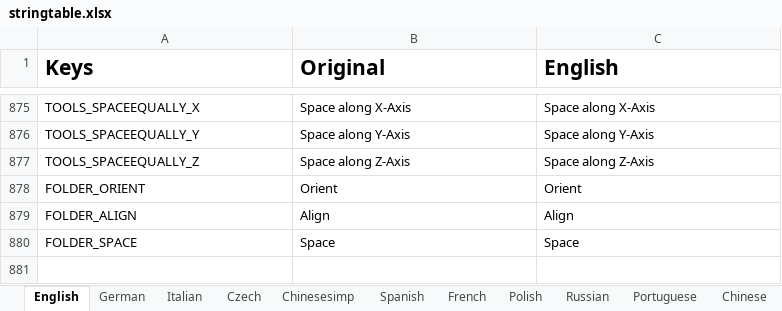
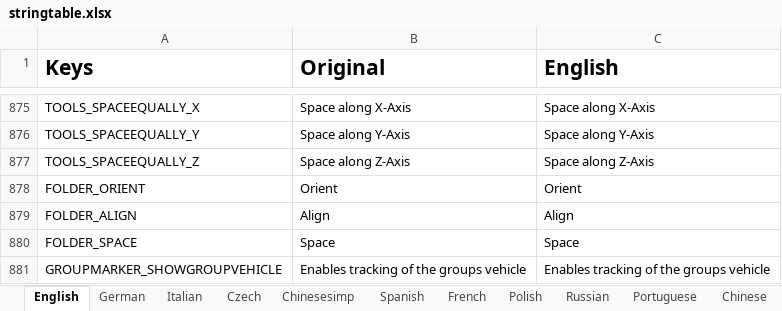
Before and after one commit to R3voA3/3den-Enhanced, an Excel workbook: stringtable.xlsx, sheet English, drawn as a sheet; only a part is shown, gaps mark what is left out; values as stored, in another font and other column widths than the file's, no borders; the diff names each change by its address in the sheet, - before the commit and + after, or states it on an @@ line.

Commit message:
edited stringtable

```diff
--- a/stringtable.xlsx (sheet English)
+++ b/stringtable.xlsx (sheet English)
+row 881: GROUPMARKER_SHOWGROUPVEHICLE | Enables tracking of the groups vehicle | Enables tracking of the groups vehicle
```
